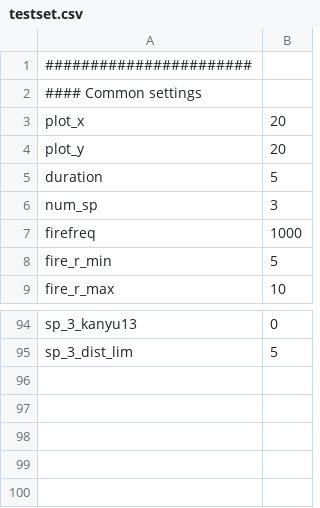
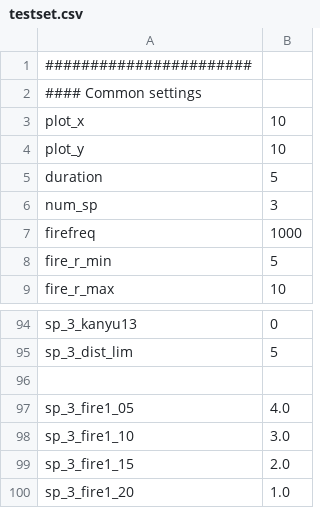
Before and after one commit to m-o-kobe/home, a CSV file: kamchatka/simulator/data/testset.csv, drawn as a sheet; only a part is shown, gaps mark what is left out.

```diff
--- a/kamchatka/simulator/data/testset.csv
+++ b/kamchatka/simulator/data/testset.csv
@@ -2,4 +2,4 @@
 #### Common settings
-"plot_x", 20
-"plot_y", 20
+"plot_x", 10
+"plot_y", 10
 "duration", 5
@@ -95 +95,6 @@
 "sp_3_dist_lim",5
+
+"sp_3_fire1_05",4.0
+"sp_3_fire1_10",3.0
+"sp_3_fire1_15",2.0
+"sp_3_fire1_20",1.0
```
Also changed, not shown: 5 other files.
